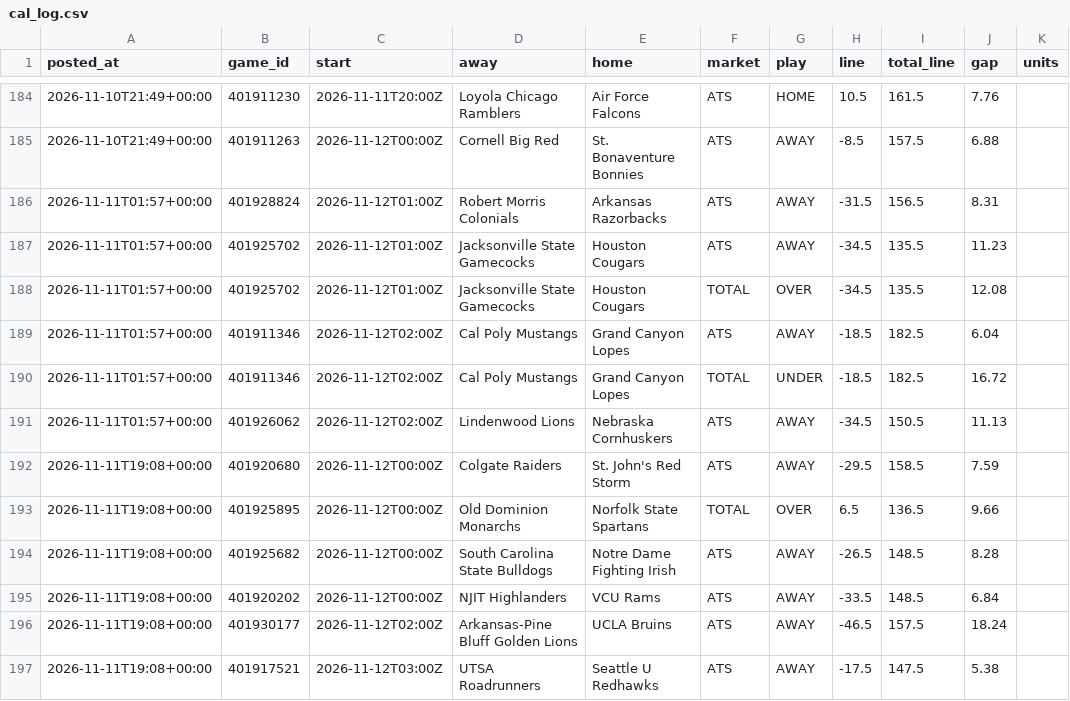
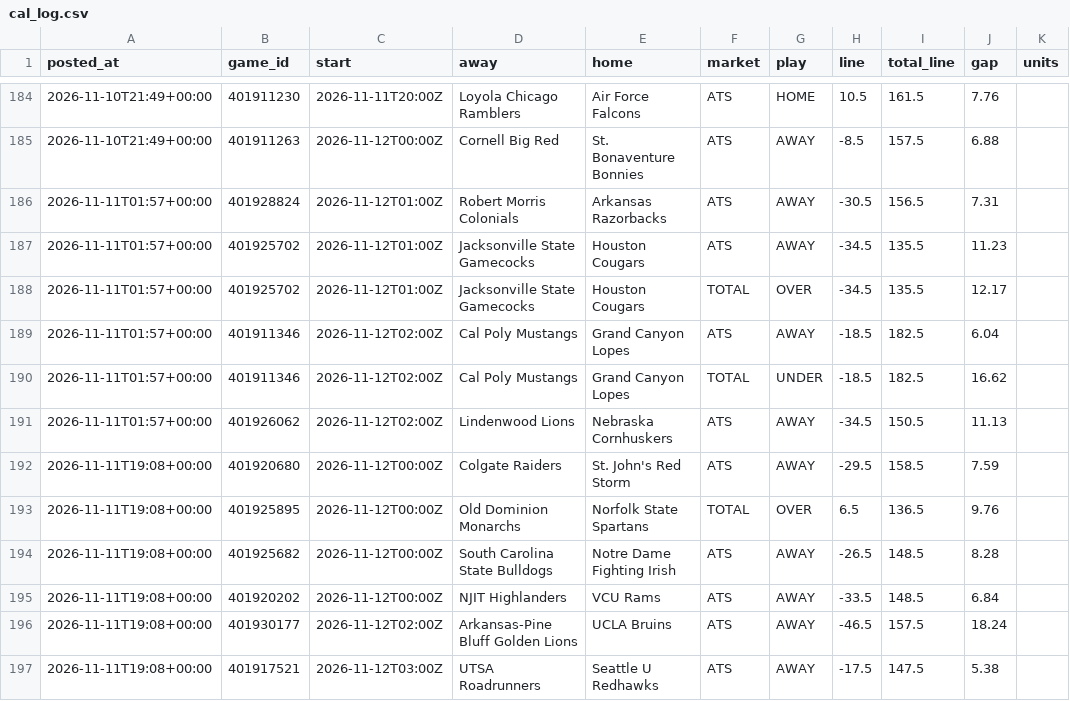
Before and after one commit to patjennings96-ctrl/ncaab-edge-board, a CSV file: data/history/cal_log.csv, drawn as a sheet; only a part is shown, gaps mark what is left out.

```diff
--- a/data/history/cal_log.csv
+++ b/data/history/cal_log.csv
@@ -185,10 +185,10 @@ posted_at,game_id,start,away,home,market,play,line,total_line,gap,units
 2026-11-10T21:49+00:00,401911263,2026-11-12T00:00Z,Cornell Big Red,St. Bonaventure Bonnies,ATS,AWAY,-8.5,157.5,6.88,
-2026-11-11T01:57+00:00,401928824,2026-11-12T01:00Z,Robert Morris Colonials,Arkansas Razorbacks,ATS,AWAY,-31.5,156.5,8.31,
+2026-11-11T01:57+00:00,401928824,2026-11-12T01:00Z,Robert Morris Colonials,Arkansas Razorbacks,ATS,AWAY,-30.5,156.5,7.31,
 2026-11-11T01:57+00:00,401925702,2026-11-12T01:00Z,Jacksonville State Gamecocks,Houston Cougars,ATS,AWAY,-34.5,135.5,11.23,
-2026-11-11T01:57+00:00,401925702,2026-11-12T01:00Z,Jacksonville State Gamecocks,Houston Cougars,TOTAL,OVER,-34.5,135.5,12.08,
+2026-11-11T01:57+00:00,401925702,2026-11-12T01:00Z,Jacksonville State Gamecocks,Houston Cougars,TOTAL,OVER,-34.5,135.5,12.17,
 2026-11-11T01:57+00:00,401911346,2026-11-12T02:00Z,Cal Poly Mustangs,Grand Canyon Lopes,ATS,AWAY,-18.5,182.5,6.04,
-2026-11-11T01:57+00:00,401911346,2026-11-12T02:00Z,Cal Poly Mustangs,Grand Canyon Lopes,TOTAL,UNDER,-18.5,182.5,16.72,
+2026-11-11T01:57+00:00,401911346,2026-11-12T02:00Z,Cal Poly Mustangs,Grand Canyon Lopes,TOTAL,UNDER,-18.5,182.5,16.62,
 2026-11-11T01:57+00:00,401926062,2026-11-12T02:00Z,Lindenwood Lions,Nebraska Cornhuskers,ATS,AWAY,-34.5,150.5,11.13,
 2026-11-11T19:08+00:00,401920680,2026-11-12T00:00Z,Colgate Raiders,St. John's Red Storm,ATS,AWAY,-29.5,158.5,7.59,
-2026-11-11T19:08+00:00,401925895,2026-11-12T00:00Z,Old Dominion Monarchs,Norfolk State Spartans,TOTAL,OVER,6.5,136.5,9.66,
+2026-11-11T19:08+00:00,401925895,2026-11-12T00:00Z,Old Dominion Monarchs,Norfolk State Spartans,TOTAL,OVER,6.5,136.5,9.76,
 2026-11-11T19:08+00:00,401925682,2026-11-12T00:00Z,South Carolina State Bulldogs,Notre Dame Fighting Irish,ATS,AWAY,-26.5,148.5,8.28,
```
Also changed, not shown: data/history/card_log.csv, data/history/odds_snapshots.csv, 5 other files.
